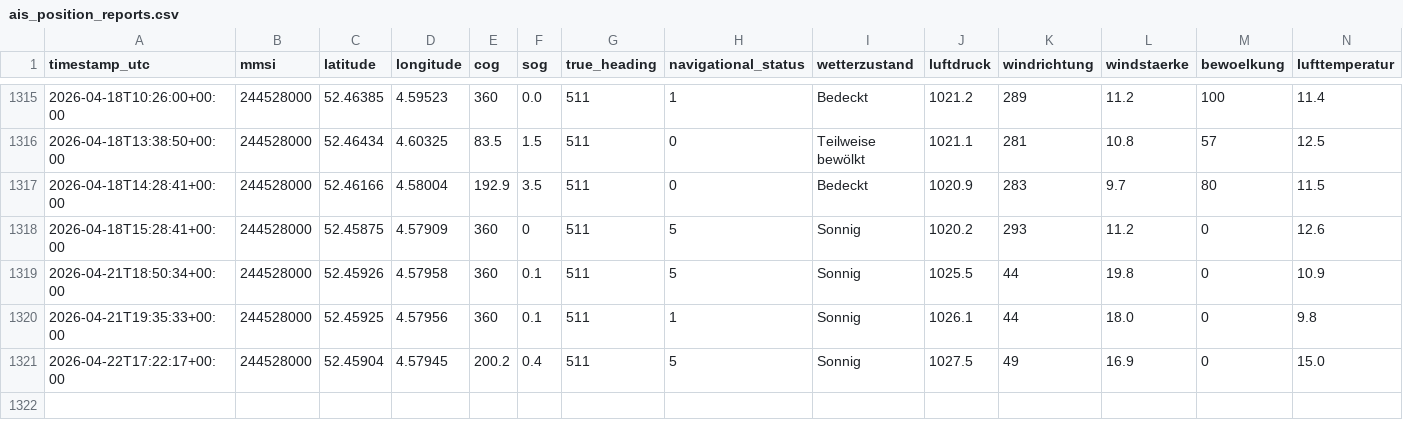
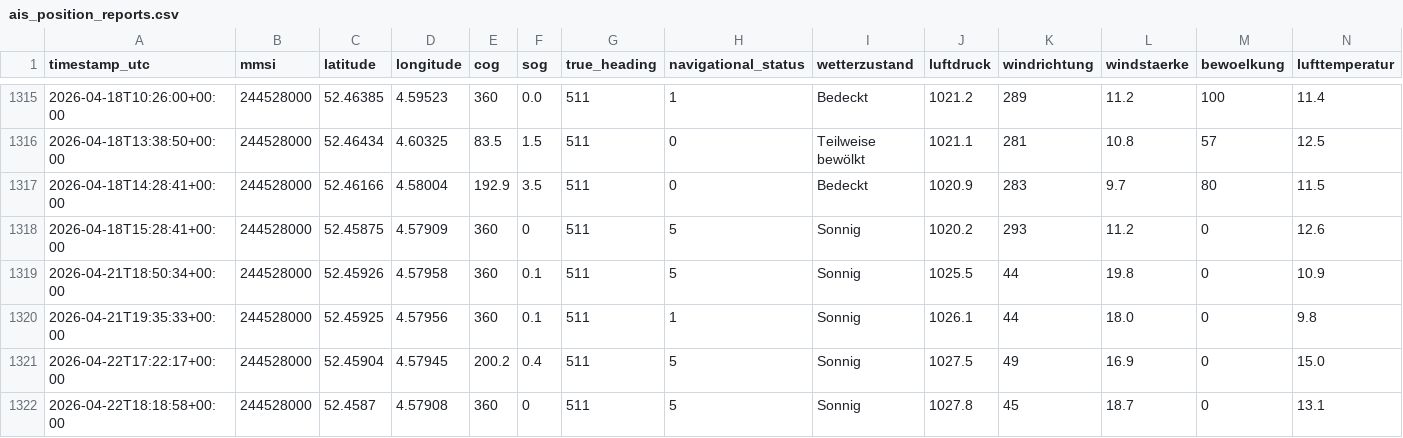
Before and after one commit to NauticHorizons/shiptracker, a CSV file: ais_position_reports.csv, drawn as a sheet; only a part is shown, gaps mark what is left out; rows hold the shown columns only; the diff names each change by its address in the sheet, - before the commit and + after, or states it on an @@ line.

```diff
--- a/ais_position_reports.csv
+++ b/ais_position_reports.csv
+row 1322: 2026-04-22T18:18:58+00:00 | 244528000 | 52.4587 | 4.57908 | 360 | 0 | 511 | 5 | Sonnig | 1027.8 | 45 | 18.7 | 0 | 13.1
```
Also changed, not shown: 2 other files.
